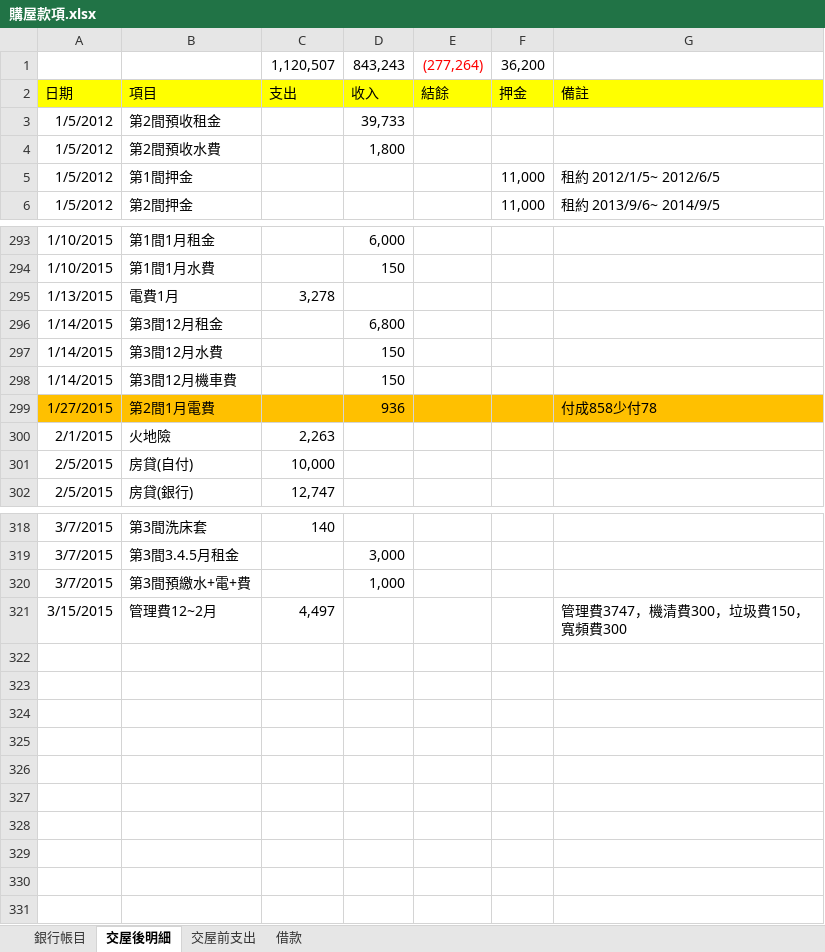
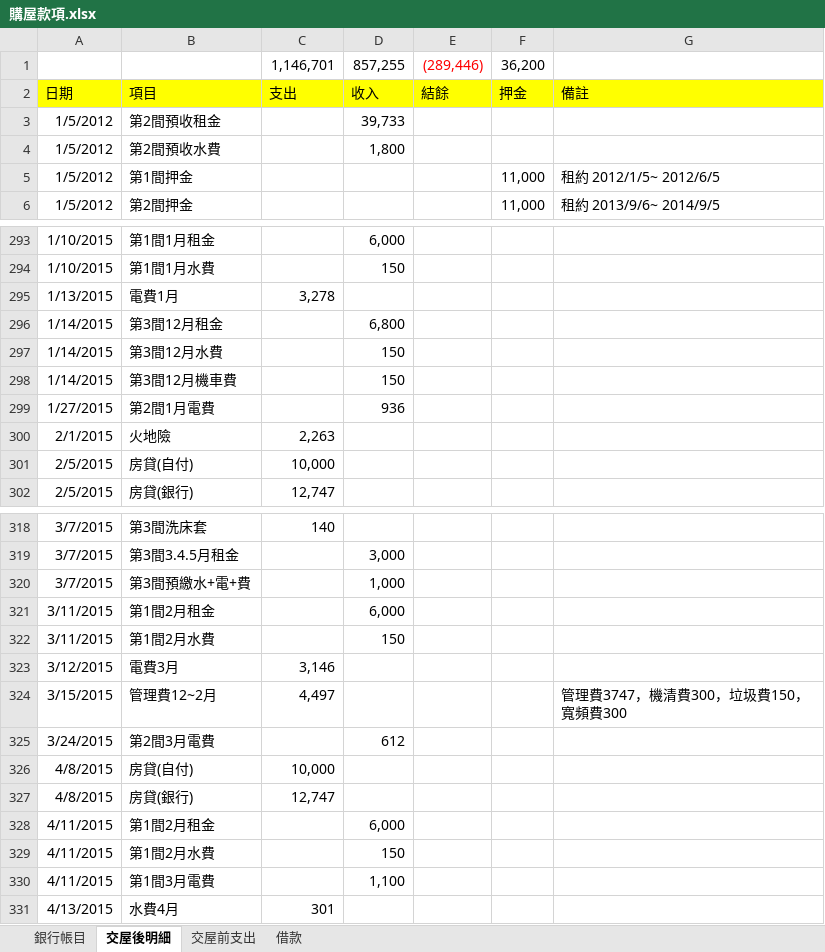
Before and after one commit to dada2cindy/tradeuse-dada2cindy, an Excel workbook: 交易紀錄/購屋款項.xlsx, sheet 交屋後明細, drawn as a sheet; only a part is shown, gaps mark what is left out; values as stored, in another font and other column widths than the file's, no borders; removed rows and columns are numbered as before the commit, all else as after; the diff names each change by its address in the sheet, - before the commit and + after, or states it on an @@ line.

```diff
--- a/交易紀錄/購屋款項.xlsx (sheet 交屋後明細)
+++ b/交易紀錄/購屋款項.xlsx (sheet 交屋後明細)
-row 1:  |  | 1,120,507 | 843,243 | (277,264) | 36,200
+row 1:  |  | 1,146,701 | 857,255 | (289,446) | 36,200
-A299:G299 fill: #FFC000
+A299:G299 fill: none
-G299: 付成858少付78
+G299: (empty)
+row 321: 3/11/2015 | 第1間2月租金 |  | 6,000
+row 322: 3/11/2015 | 第1間2月水費 |  | 150
+row 323: 3/12/2015 | 電費3月 | 3,146
+row 325: 3/24/2015 | 第2間3月電費 |  | 612
+row 326: 4/8/2015 | 房貸(自付) | 10,000
+row 327: 4/8/2015 | 房貸(銀行) | 12,747
+row 328: 4/11/2015 | 第1間2月租金 |  | 6,000
+row 329: 4/11/2015 | 第1間2月水費 |  | 150
+row 330: 4/11/2015 | 第1間3月電費 |  | 1,100
+row 331: 4/13/2015 | 水費4月 | 301
```
Also changed, not shown: sheet 銀行帳目.
